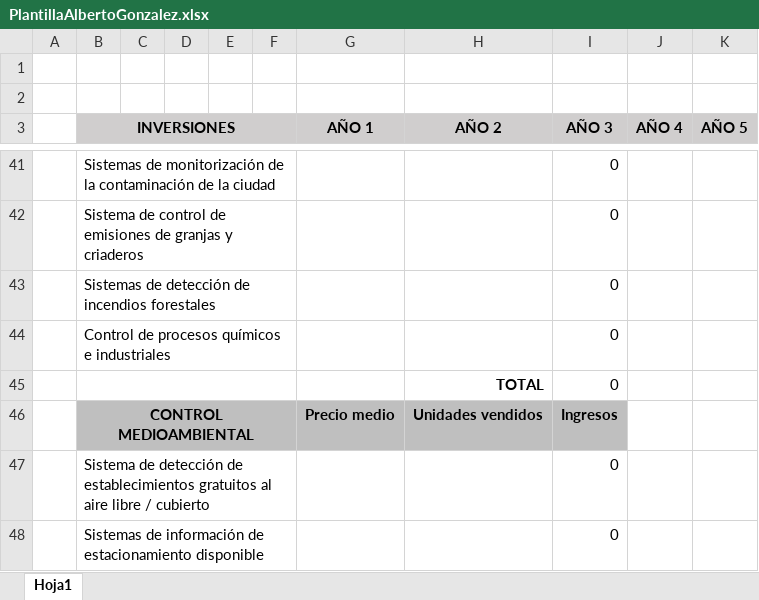
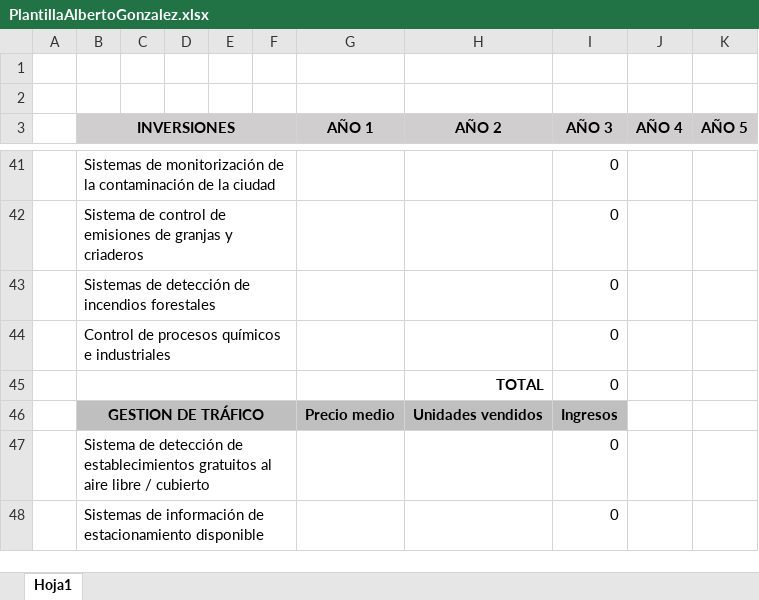
Before and after one commit to YoInterneto/Gestion-de-Proyectos, an Excel workbook: LABORATORIO/PlantillaAlbertoGonzalez.xlsx, sheet Hoja1, drawn as a sheet; only a part is shown, gaps mark what is left out; values as stored, in another font and other column widths than the file's, no borders; charts and pictures not drawn; the diff names each change by its address in the sheet, - before the commit and + after, or states it on an @@ line.

Commit message:
Update PlantillaAlbertoGonzalez.xlsx

```diff
--- a/LABORATORIO/PlantillaAlbertoGonzalez.xlsx (sheet Hoja1)
+++ b/LABORATORIO/PlantillaAlbertoGonzalez.xlsx (sheet Hoja1)
-B46 (INVERSIONES): CONTROL MEDIOAMBIENTAL
+B46 (INVERSIONES): GESTION DE TRÁFICO
```
